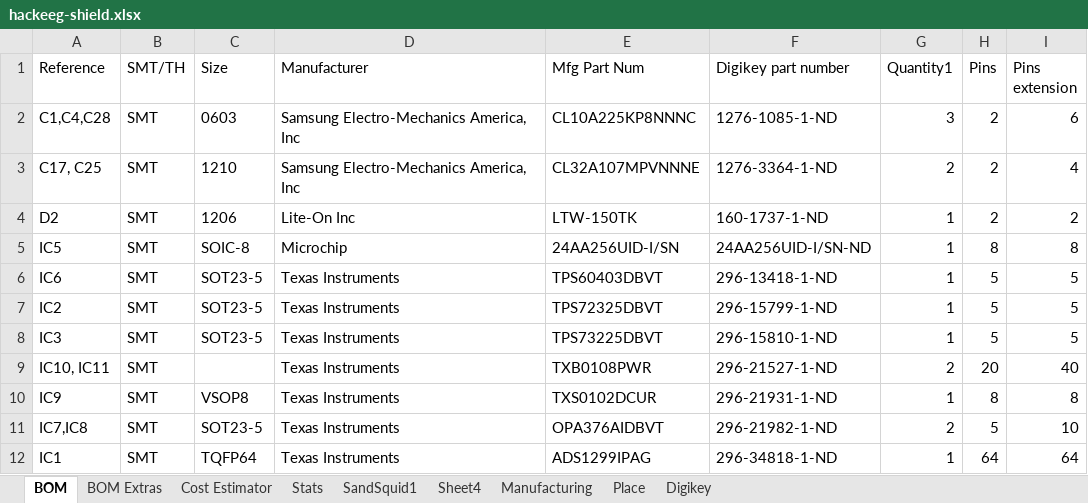
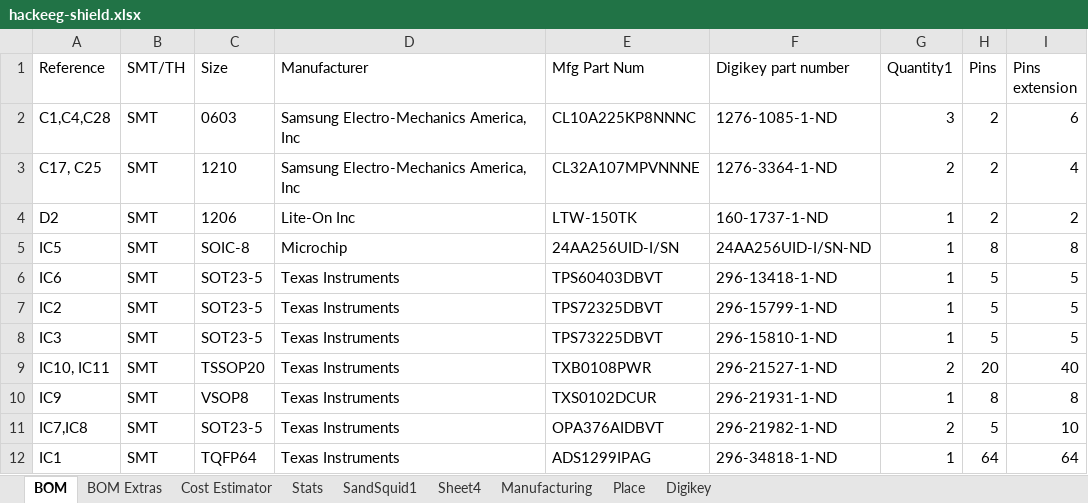
Before and after one commit to starcat-io/hackeeg-shield, an Excel workbook: cam/hackeeg-shield.xlsx, sheet BOM, drawn as a sheet; only a part is shown; values as stored, in another font and other column widths than the file's, no borders; the diff names each change by its address in the sheet, - before the commit and + after, or states it on an @@ line.

Commit message:
updated IC10,11 names and package TSSOP20 on place sheet

```diff
--- a/cam/hackeeg-shield.xlsx (sheet BOM)
+++ b/cam/hackeeg-shield.xlsx (sheet BOM)
-C9 (Size): (empty)
+C9 (Size): TSSOP20
```
Also changed, not shown: sheet Place.
